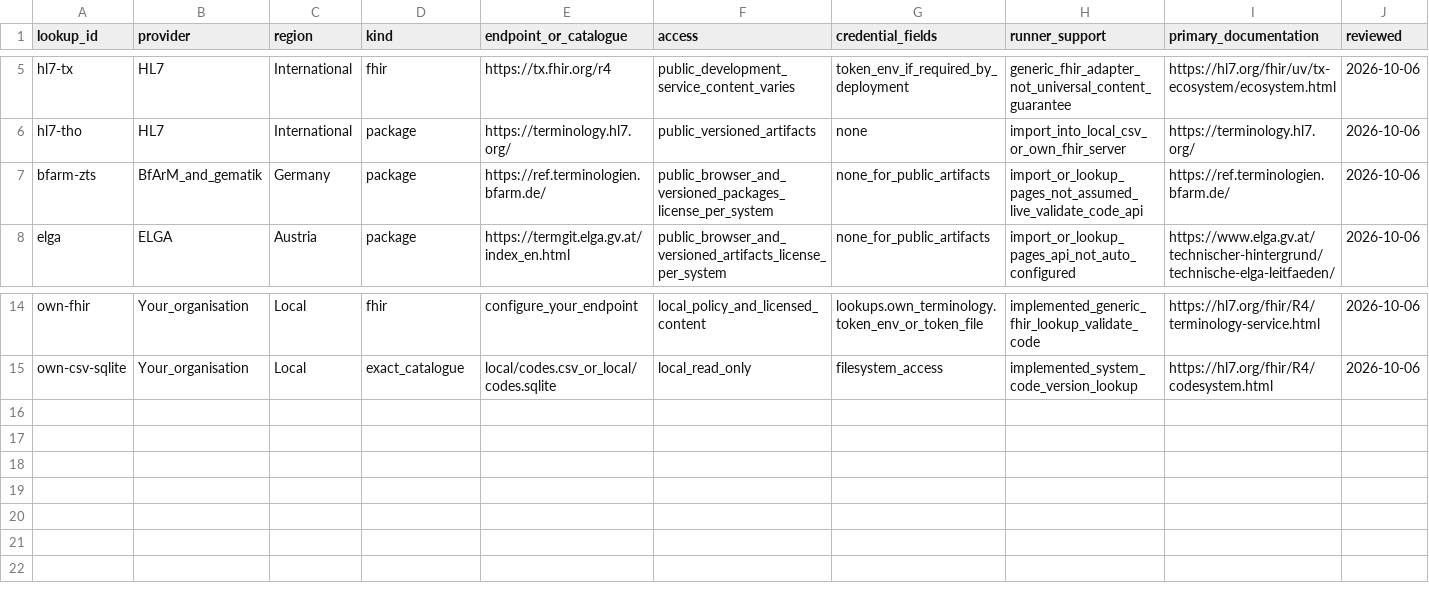
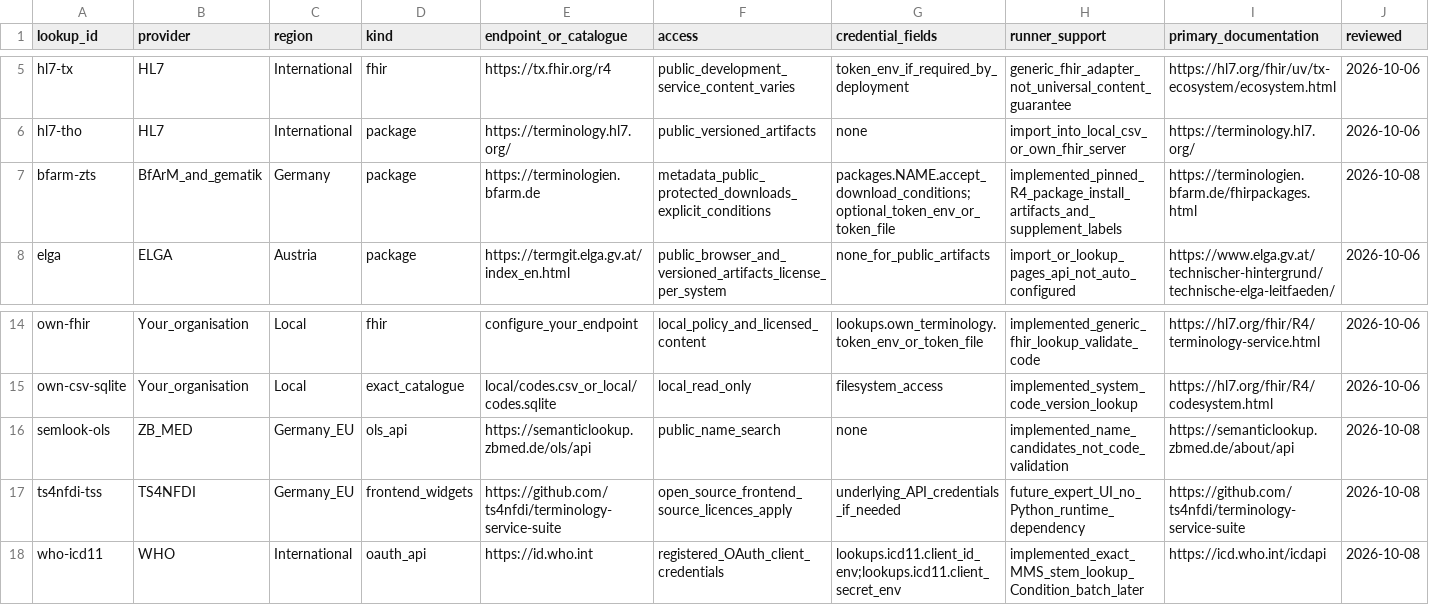
Before and after one commit to neumdan/semantic-plausibility, a CSV file: docs/lookups.csv, drawn as a sheet; only a part is shown, gaps mark what is left out.

Commit message:
Add real BfArM packages, analyte aliases and terminology APIs

```diff
--- a/docs/lookups.csv
+++ b/docs/lookups.csv
@@ -6,3 +6,3 @@ hl7-tx,HL7,International,fhir,https://tx.fhir.org/r4,public_development_service_
 hl7-tho,HL7,International,package,https://terminology.hl7.org/,public_versioned_artifacts,none,import_into_local_csv_or_own_fhir_server,https://terminology.hl7.org/,2026-10-06
-bfarm-zts,BfArM_and_gematik,Germany,package,https://ref.terminologien.bfarm.de/,public_browser_and_versioned_packages_license_per_system,none_for_public_artifacts,import_or_lookup_pages_not_assumed_live_validate_code_api,https://ref.terminologien.bfarm.de/,2026-10-06
+bfarm-zts,BfArM_and_gematik,Germany,package,https://terminologien.bfarm.de,metadata_public_protected_downloads_explicit_conditions,packages.NAME.accept_download_conditions;optional_token_env_or_token_file,implemented_pinned_R4_package_install_artifacts_and_supplement_labels,https://terminologien.bfarm.de/fhirpackages.html,2026-10-08
 elga,ELGA,Austria,package,https://termgit.elga.gv.at/index_en.html,public_browser_and_versioned_artifacts_license_per_system,none_for_public_artifacts,import_or_lookup_pages_api_not_auto_configured,https://www.elga.gv.at/technischer-hintergrund/technische-elga-leitfaeden/,2026-10-06
@@ -15 +15,4 @@ own-fhir,Your_organisation,Local,fhir,configure_your_endpoint,local_policy_and_l
 own-csv-sqlite,Your_organisation,Local,exact_catalogue,local/codes.csv_or_local/codes.sqlite,local_read_only,filesystem_access,implemented_system_code_version_lookup,https://hl7.org/fhir/R4/codesystem.html,2026-10-06
+semlook-ols,ZB_MED,Germany_EU,ols_api,https://semanticlookup.zbmed.de/ols/api,public_name_search,none,implemented_name_candidates_not_code_validation,https://semanticlookup.zbmed.de/about/api,2026-10-08
+ts4nfdi-tss,TS4NFDI,Germany_EU,frontend_widgets,https://github.com/ts4nfdi/terminology-service-suite,open_source_frontend_source_licences_apply,underlying_API_credentials_if_needed,future_expert_UI_no_Python_runtime_dependency,https://github.com/ts4nfdi/terminology-service-suite,2026-10-08
+who-icd11,WHO,International,oauth_api,https://id.who.int,registered_OAuth_client_credentials,lookups.icd11.client_id_env;lookups.icd11.client_secret_env,implemented_exact_MMS_stem_lookup_Condition_batch_later,https://icd.who.int/icdapi,2026-10-08
```
Also changed, not shown: docs/terminology-catalog.csv, 42 other files.
